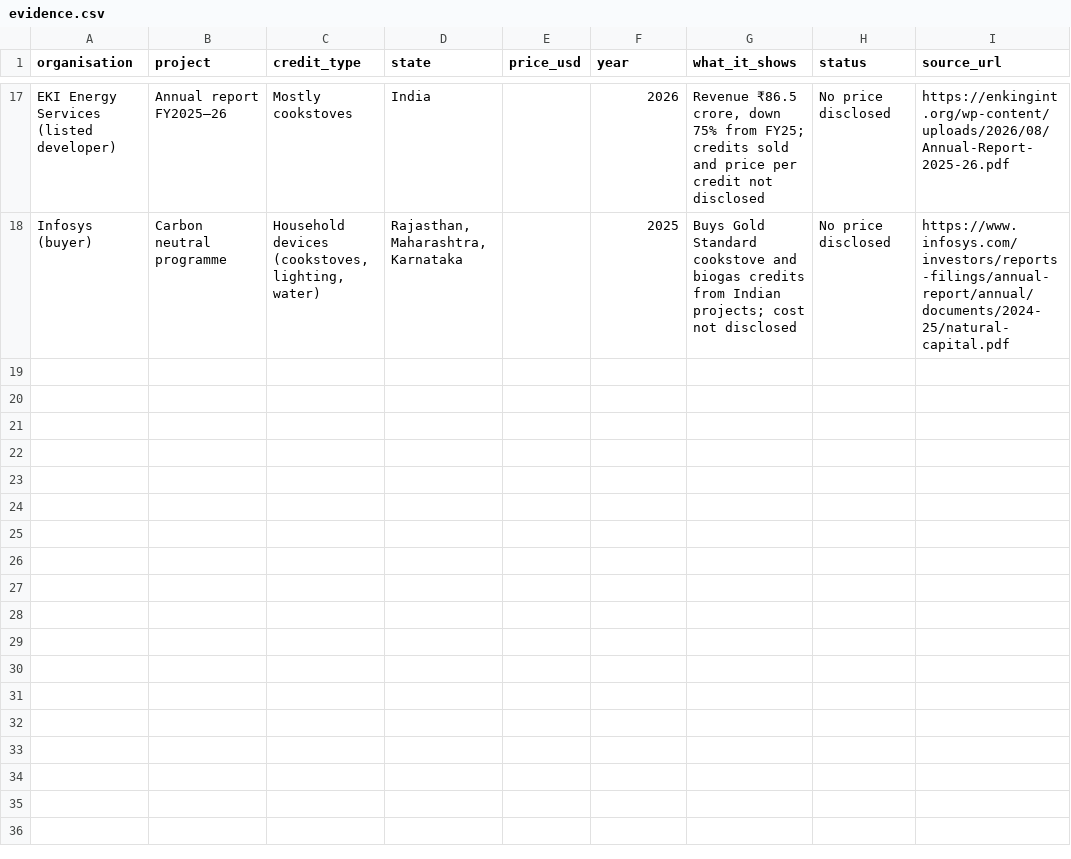
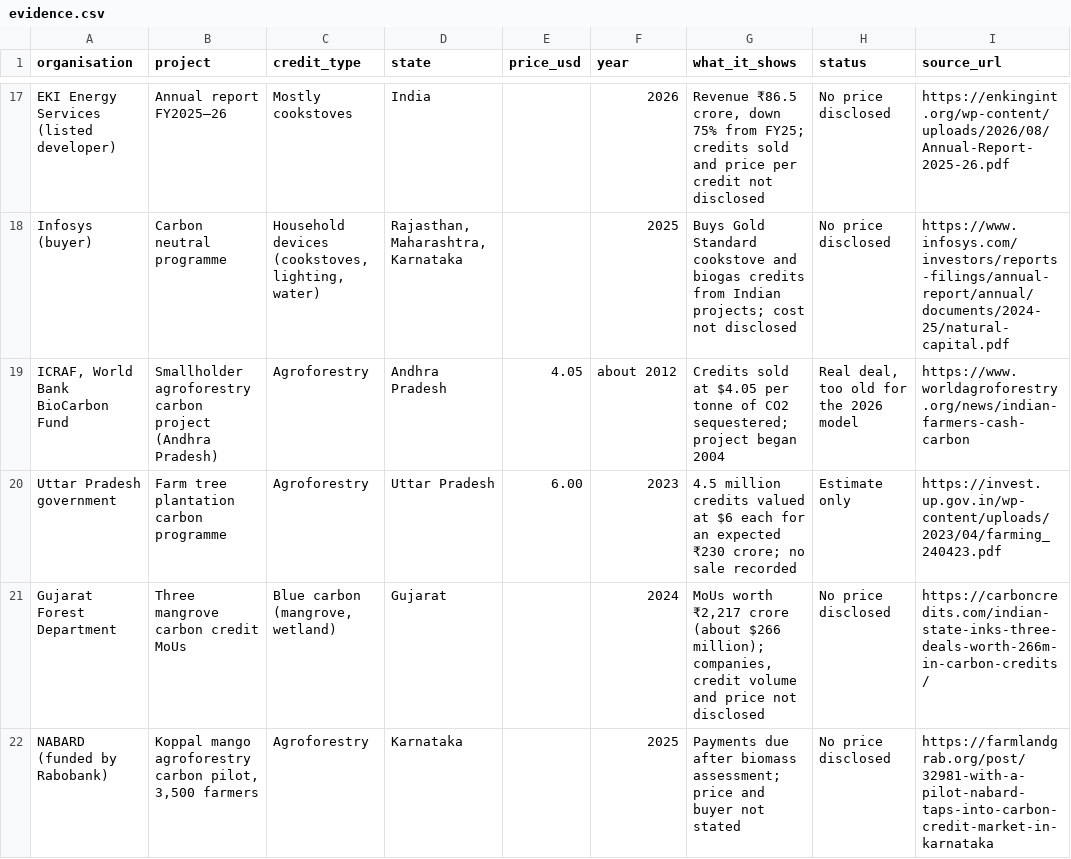
Before and after one commit to mayankmajoka2000-tech/cgem-dashboard, a CSV file: docs/data/evidence.csv, drawn as a sheet; only a part is shown, gaps mark what is left out; the diff covers the shown part only.

```diff
--- a/docs/data/evidence.csv
+++ b/docs/data/evidence.csv
@@ -18 +18,5 @@ EKI Energy Services (listed developer),Annual report FY2025–26,Mostly cookstov
 Infosys (buyer),Carbon neutral programme,"Household devices (cookstoves, lighting, water)","Rajasthan, Maharashtra, Karnataka",,2025,Buys Gold Standard cookstove and biogas credits from Indian projects; cost not disclosed,No price disclosed,https://www.infosys.com/investors/reports-filings/annual-report/annual/documents/2024-25/natural-capital.pdf
+"ICRAF, World Bank BioCarbon Fund",Smallholder agroforestry carbon project (Andhra Pradesh),Agroforestry,Andhra Pradesh,4.05,about 2012,Credits sold at $4.05 per tonne of CO2 sequestered; project began 2004,"Real deal, too old for the 2026 model",https://www.worldagroforestry.org/news/indian-farmers-cash-carbon
+Uttar Pradesh government,Farm tree plantation carbon programme,Agroforestry,Uttar Pradesh,6.00,2023,4.5 million credits valued at $6 each for an expected ₹230 crore; no sale recorded,Estimate only,https://invest.up.gov.in/wp-content/uploads/2023/04/farming_240423.pdf
+Gujarat Forest Department,Three mangrove carbon credit MoUs,"Blue carbon (mangrove, wetland)",Gujarat,,2024,"MoUs worth ₹2,217 crore (about $266 million); companies, credit volume and price not disclosed",No price disclosed,https://carboncredits.com/indian-state-inks-three-deals-worth-266m-in-carbon-credits/
+NABARD (funded by Rabobank),"Koppal mango agroforestry carbon pilot, 3,500 farmers",Agroforestry,Karnataka,,2025,Payments due after biomass assessment; price and buyer not stated,No price disclosed,https://farmlandgrab.org/post/32981-with-a-pilot-nabard-taps-into-carbon-credit-market-in-karnataka
```
Also changed, not shown: 4 added rows elsewhere in this file.
